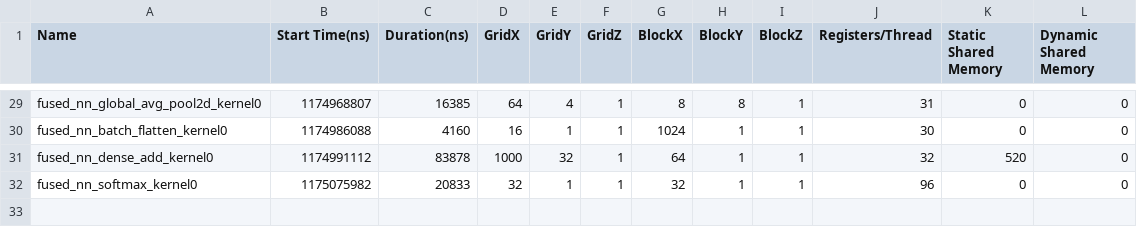
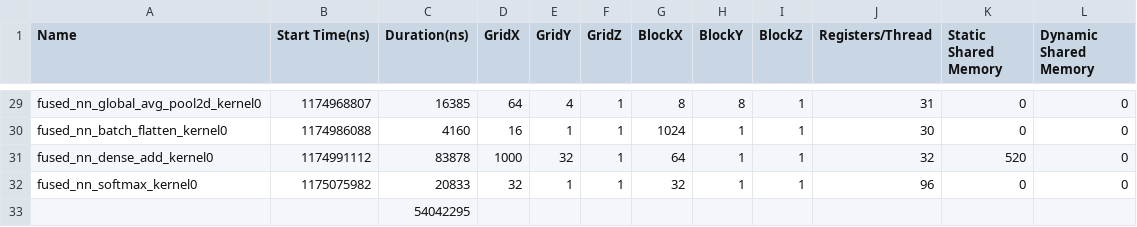
Before and after one commit to ServerlessMLGroup/HUST_Test, a CSV file: yy/ptbproblem/mps40x1.csv, drawn as a sheet; only a part is shown, gaps mark what is left out; the diff names each change by its address in the sheet, - before the commit and + after, or states it on an @@ line.

```diff
--- a/yy/ptbproblem/mps40x1.csv
+++ b/yy/ptbproblem/mps40x1.csv
+row 33:  |  | 54042295
```
Also changed, not shown: yy/ptbproblem/mps40batch32x1.csv, yy/ptbproblem/mps40x2.csv, 24 other files.
